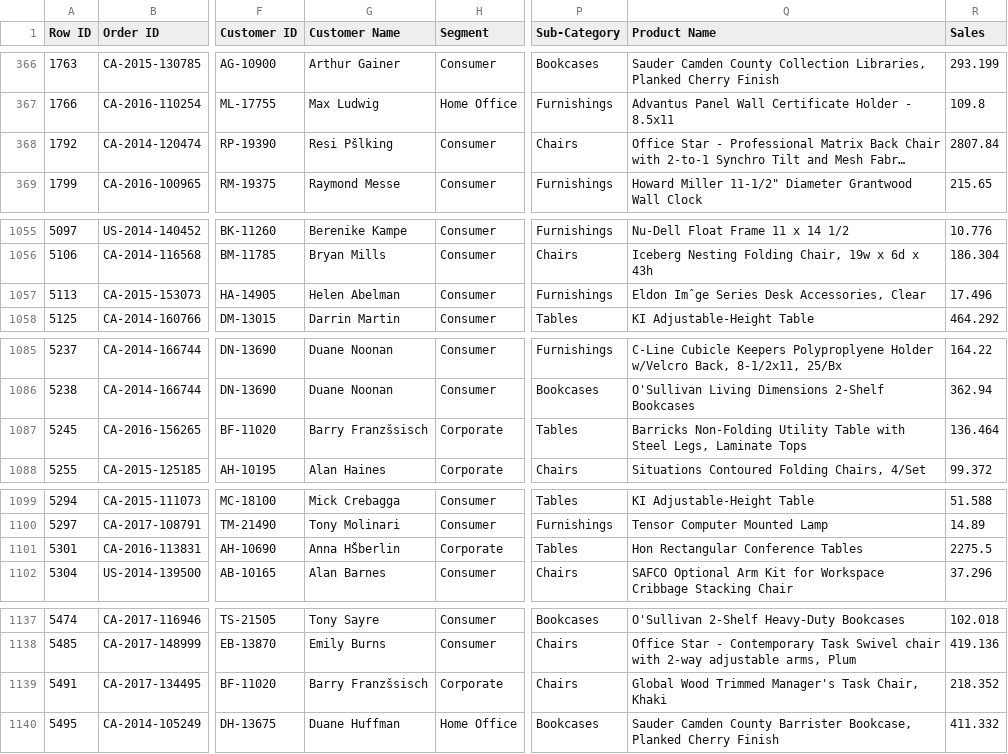
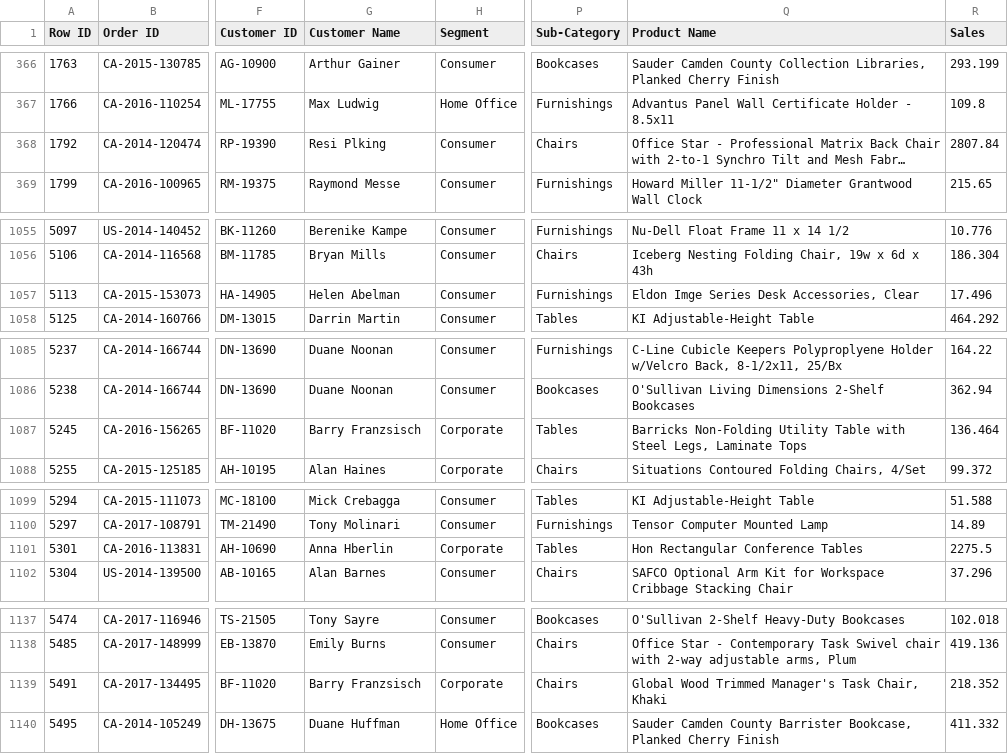
Before and after one commit to aryann289/Sales-Prediction-Model, a CSV file: stores_sales.csv, drawn as a sheet; only a part is shown, gaps mark what is left out; long unchanged cells end in …; the diff covers the shown part only; the diff names each change by its address in the sheet, - before the commit and + after, or states it on an @@ line.

```diff
--- a/stores_sales.csv
+++ b/stores_sales.csv
-G368 (Customer Name): Resi Pšlking
+G368 (Customer Name): Resi Plking
-Q1057 (Product Name): Eldon Imˆge Series Desk Accessories, Clear
+Q1057 (Product Name): Eldon Imge Series Desk Accessories, Clear
-G1087 (Customer Name): Barry Franzšsisch
+G1087 (Customer Name): Barry Franzsisch
-G1101 (Customer Name): Anna HŠberlin
+G1101 (Customer Name): Anna Hberlin
-G1139 (Customer Name): Barry Franzšsisch
+G1139 (Customer Name): Barry Franzsisch
```
Also changed, not shown: 15 edited cells elsewhere in this file.
